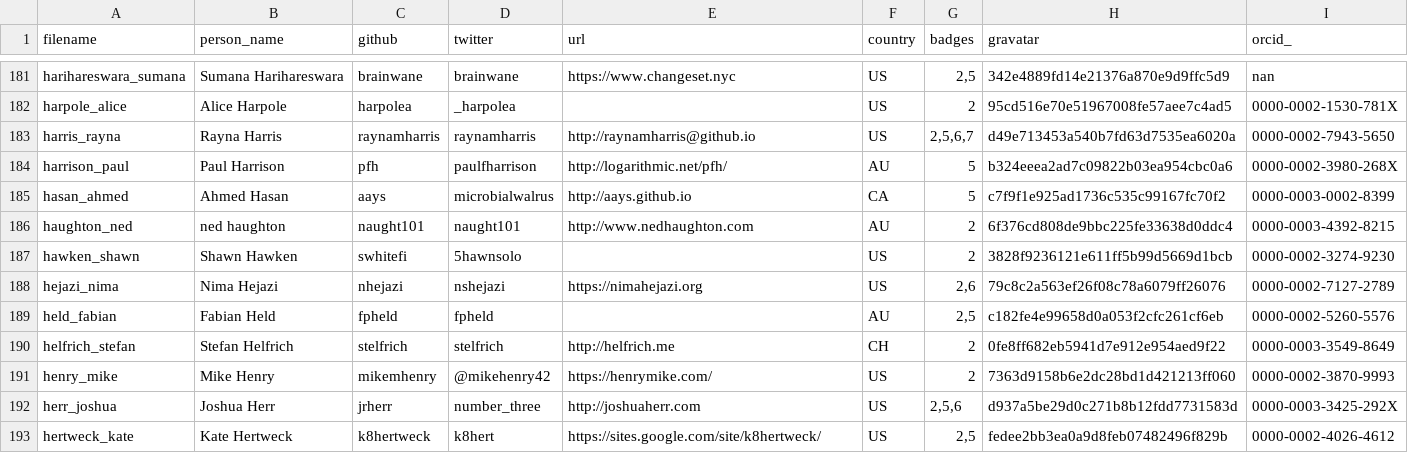
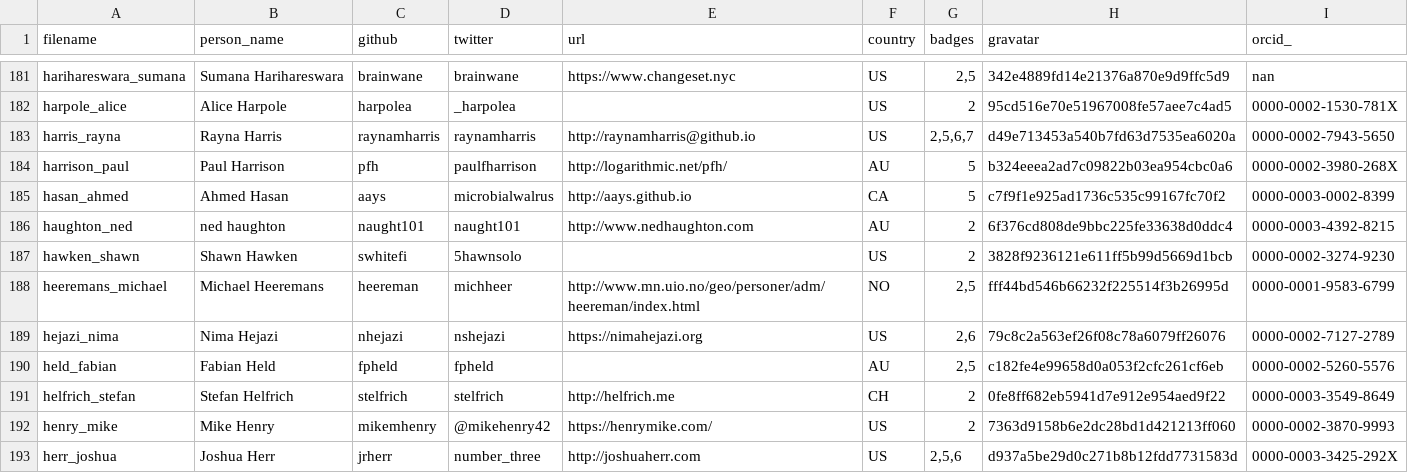
Before and after one commit to hpc-carpentry/hpc-carpentry.github.io, a CSV file: _data/publish_instructors.csv, drawn as a sheet; only a part is shown, gaps mark what is left out; the shorter side is filled out with more unchanged rows.

Commit message:
Updating instructor records

```diff
--- a/_data/publish_instructors.csv
+++ b/_data/publish_instructors.csv
@@ -187,2 +187,3 @@ haughton_ned,ned haughton,naught101,naught101,http://www.nedhaughton.com,AU,2,6f
 hawken_shawn,Shawn Hawken,swhitefi,5hawnsolo,,US,2,3828f9236121e611ff5b99d5669d1bcb,0000-0002-3274-9230
+heeremans_michael,Michael Heeremans,heereman,michheer,http://www.mn.uio.no/geo/personer/adm/heereman/index.html,NO,"2,5",fff44bd546b66232f225514f3b26995d,0000-0001-9583-6799
 hejazi_nima,Nima Hejazi,nhejazi,nshejazi,https://nimahejazi.org,US,"2,6",79c8c2a563ef26f08c78a6079ff26076,0000-0002-7127-2789
```
